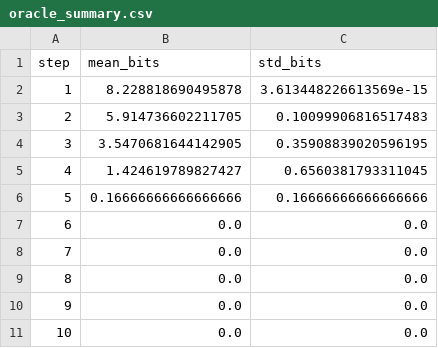
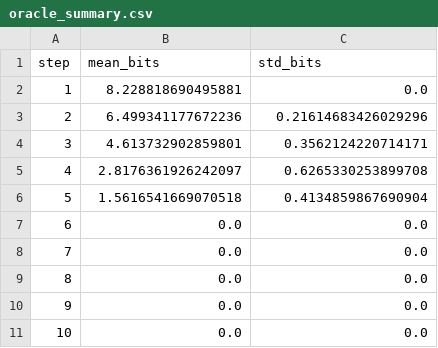
Before and after one commit to SanchayanDutta/Zippy-Bag, a CSV file: 300-kary-oqa-dataset/plots/oracle_summary.csv, drawn as a sheet.

```diff
--- a/300-kary-oqa-dataset/plots/oracle_summary.csv
+++ b/300-kary-oqa-dataset/plots/oracle_summary.csv
@@ -1,7 +1,7 @@
 step,mean_bits,std_bits
-1,8.228818690495878,3.613448226613569e-15
-2,5.914736602211705,0.10099906816517483
-3,3.5470681644142905,0.35908839020596195
-4,1.424619789827427,0.6560381793311045
-5,0.16666666666666666,0.16666666666666666
+1,8.228818690495881,0.0
+2,6.499341177672236,0.21614683426029296
+3,4.613732902859801,0.3562124220714171
+4,2.8176361926242097,0.6265330253899708
+5,1.5616541669070518,0.4134859867690904
 6,0.0,0.0
```
Also changed, not shown: 300-kary-oqa-dataset/plots/claude_sonnet_4_5_summary.csv, 300-kary-oqa-dataset/plots/gemini_2_5_pro_summary.csv, 10 other files.
